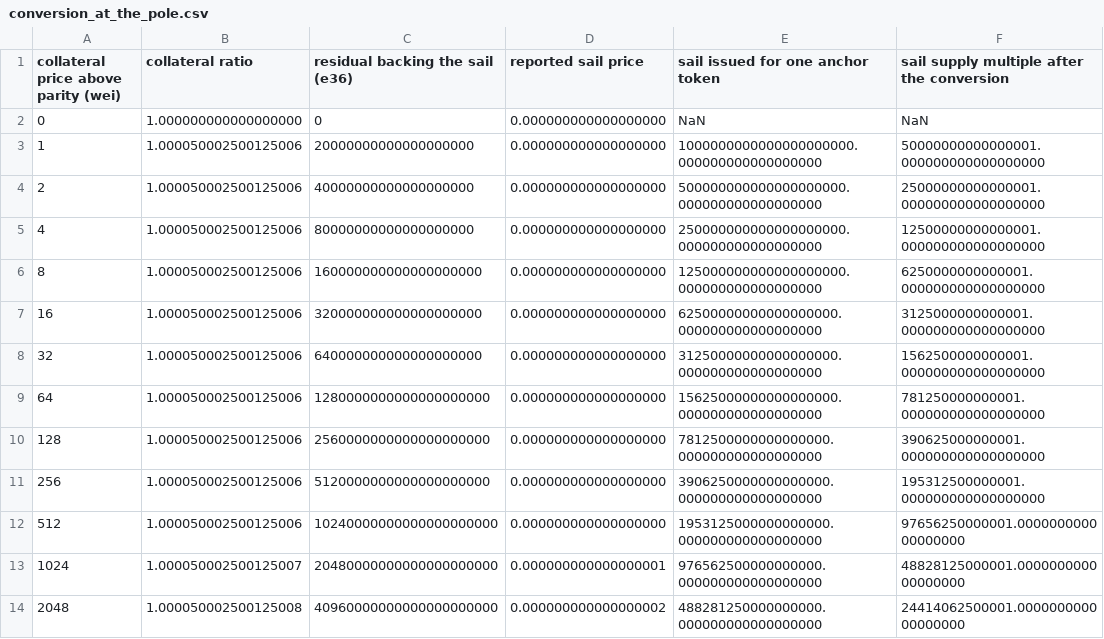
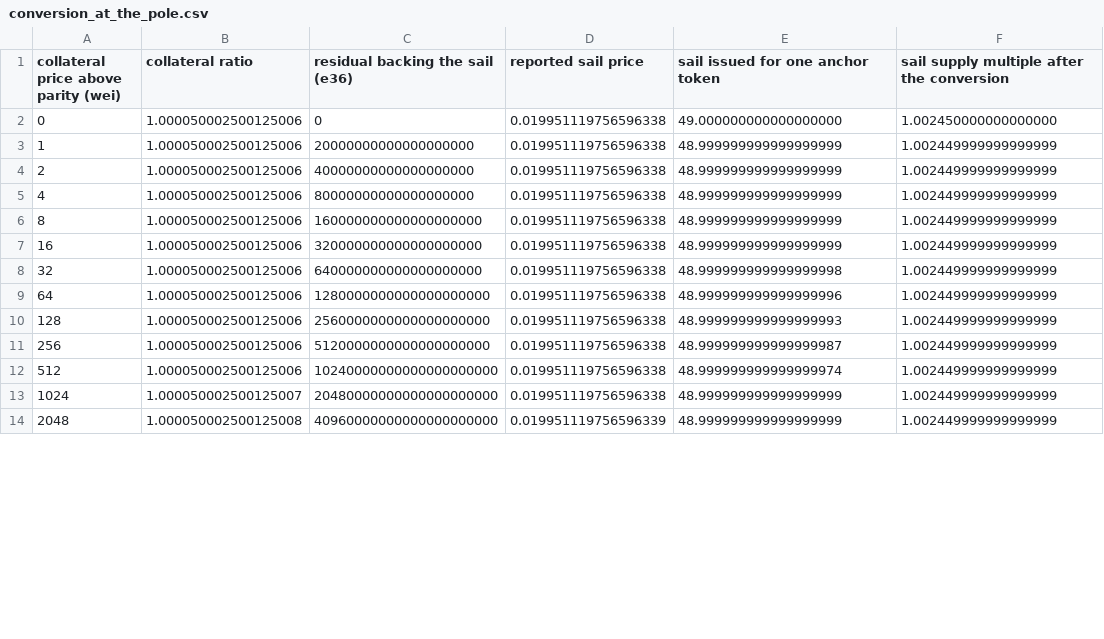
Before and after one commit to baofinance/harbor, a CSV file: results/conversion_at_the_pole.csv, drawn as a sheet; only a part is shown; the diff covers the shown part only.

```diff
--- a/results/conversion_at_the_pole.csv
+++ b/results/conversion_at_the_pole.csv
@@ -1,14 +1,14 @@
 collateral price above parity (wei),collateral ratio,residual backing the sail (e36),reported sail price,sail issued for one anchor token,sail supply multiple after the conversion
-0,1.000000000000000000,0,0.000000000000000000,NaN,NaN
-1,1.000050002500125006,20000000000000000000,0.000000000000000000,1000000000000000000000.000000000000000000,50000000000000001.000000000000000000
-2,1.000050002500125006,40000000000000000000,0.000000000000000000,500000000000000000000.000000000000000000,25000000000000001.000000000000000000
-4,1.000050002500125006,80000000000000000000,0.000000000000000000,250000000000000000000.000000000000000000,12500000000000001.000000000000000000
-8,1.000050002500125006,160000000000000000000,0.000000000000000000,125000000000000000000.000000000000000000,6250000000000001.000000000000000000
-16,1.000050002500125006,320000000000000000000,0.000000000000000000,62500000000000000000.000000000000000000,3125000000000001.000000000000000000
-32,1.000050002500125006,640000000000000000000,0.000000000000000000,31250000000000000000.000000000000000000,1562500000000001.000000000000000000
-64,1.000050002500125006,1280000000000000000000,0.000000000000000000,15625000000000000000.000000000000000000,781250000000001.000000000000000000
-128,1.000050002500125006,2560000000000000000000,0.000000000000000000,7812500000000000000.000000000000000000,390625000000001.000000000000000000
-256,1.000050002500125006,5120000000000000000000,0.000000000000000000,3906250000000000000.000000000000000000,195312500000001.000000000000000000
-512,1.000050002500125006,10240000000000000000000,0.000000000000000000,1953125000000000000.000000000000000000,97656250000001.000000000000000000
-1024,1.000050002500125007,20480000000000000000000,0.000000000000000001,976562500000000000.000000000000000000,48828125000001.000000000000000000
-2048,1.000050002500125008,40960000000000000000000,0.000000000000000002,488281250000000000.000000000000000000,24414062500001.000000000000000000
+0,1.000050002500125006,0,0.019951119756596338,49.000000000000000000,1.002450000000000000
+1,1.000050002500125006,20000000000000000000,0.019951119756596338,48.999999999999999999,1.002449999999999999
+2,1.000050002500125006,40000000000000000000,0.019951119756596338,48.999999999999999999,1.002449999999999999
+4,1.000050002500125006,80000000000000000000,0.019951119756596338,48.999999999999999999,1.002449999999999999
+8,1.000050002500125006,160000000000000000000,0.019951119756596338,48.999999999999999999,1.002449999999999999
+16,1.000050002500125006,320000000000000000000,0.019951119756596338,48.999999999999999999,1.002449999999999999
+32,1.000050002500125006,640000000000000000000,0.019951119756596338,48.999999999999999998,1.002449999999999999
+64,1.000050002500125006,1280000000000000000000,0.019951119756596338,48.999999999999999996,1.002449999999999999
+128,1.000050002500125006,2560000000000000000000,0.019951119756596338,48.999999999999999993,1.002449999999999999
+256,1.000050002500125006,5120000000000000000000,0.019951119756596338,48.999999999999999987,1.002449999999999999
+512,1.000050002500125006,10240000000000000000000,0.019951119756596338,48.999999999999999974,1.002449999999999999
+1024,1.000050002500125007,20480000000000000000000,0.019951119756596338,48.999999999999999999,1.002449999999999999
+2048,1.000050002500125008,40960000000000000000000,0.019951119756596339,48.999999999999999999,1.002449999999999999
```
Also changed, not shown: 144 edited cells elsewhere in this file, results/basicCalculations-mintPegged.csv, results/basicCalculations-redeemLeveraged.csv, 43 other files.
